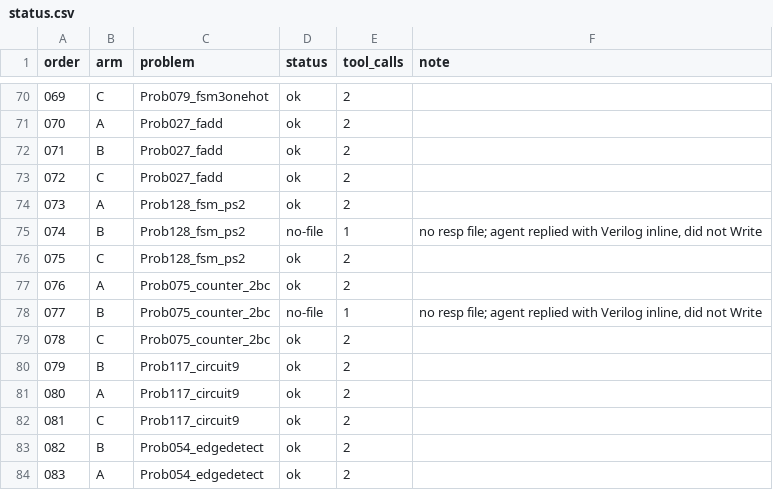
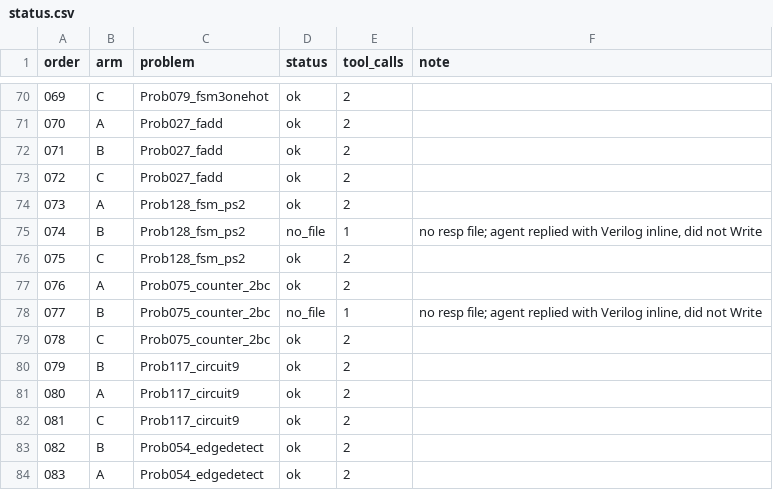
Before and after one commit to drpaj12/loki, a CSV file: experiments/llm-pilot/results/re/status.csv, drawn as a sheet; only a part is shown, gaps mark what is left out.

```diff
--- a/experiments/llm-pilot/results/re/status.csv
+++ b/experiments/llm-pilot/results/re/status.csv
@@ -74,6 +74,6 @@ order,arm,problem,status,tool_calls,note
 073,A,Prob128_fsm_ps2,ok,2,
-074,B,Prob128_fsm_ps2,no-file,1,"no resp file; agent replied with Verilog inline, did not Write"
+074,B,Prob128_fsm_ps2,no_file,1,"no resp file; agent replied with Verilog inline, did not Write"
 075,C,Prob128_fsm_ps2,ok,2,
 076,A,Prob075_counter_2bc,ok,2,
-077,B,Prob075_counter_2bc,no-file,1,"no resp file; agent replied with Verilog inline, did not Write"
+077,B,Prob075_counter_2bc,no_file,1,"no resp file; agent replied with Verilog inline, did not Write"
 078,C,Prob075_counter_2bc,ok,2,
```
Also changed, not shown: experiments/llm-pilot/results/standard/status.csv, 13 other files.
